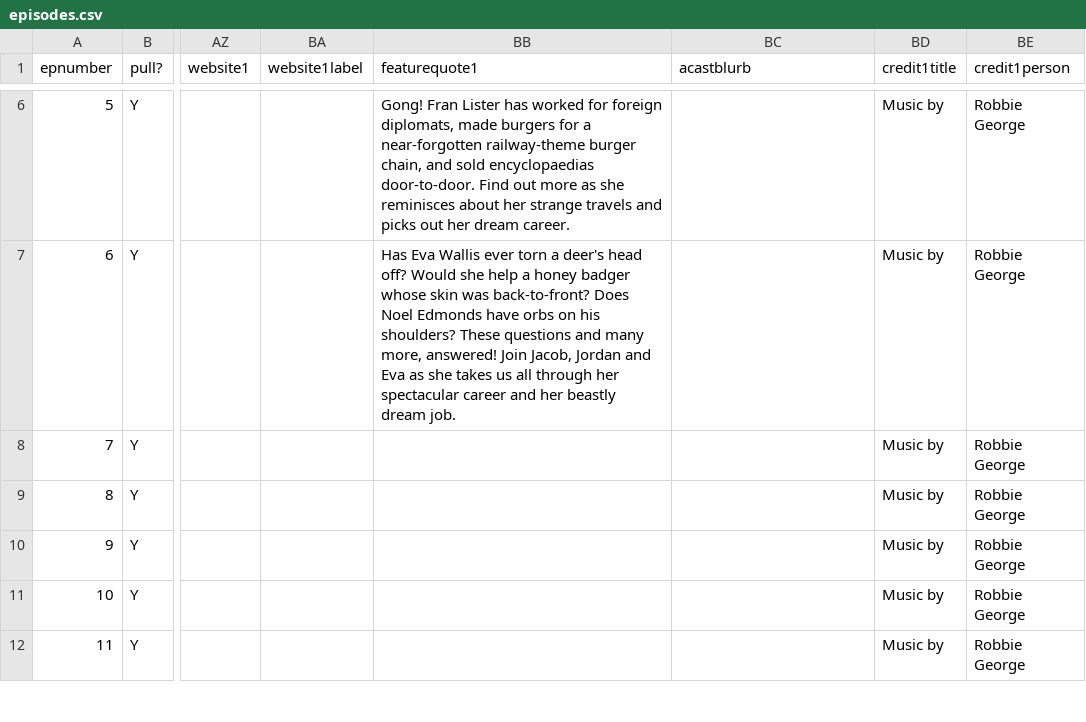
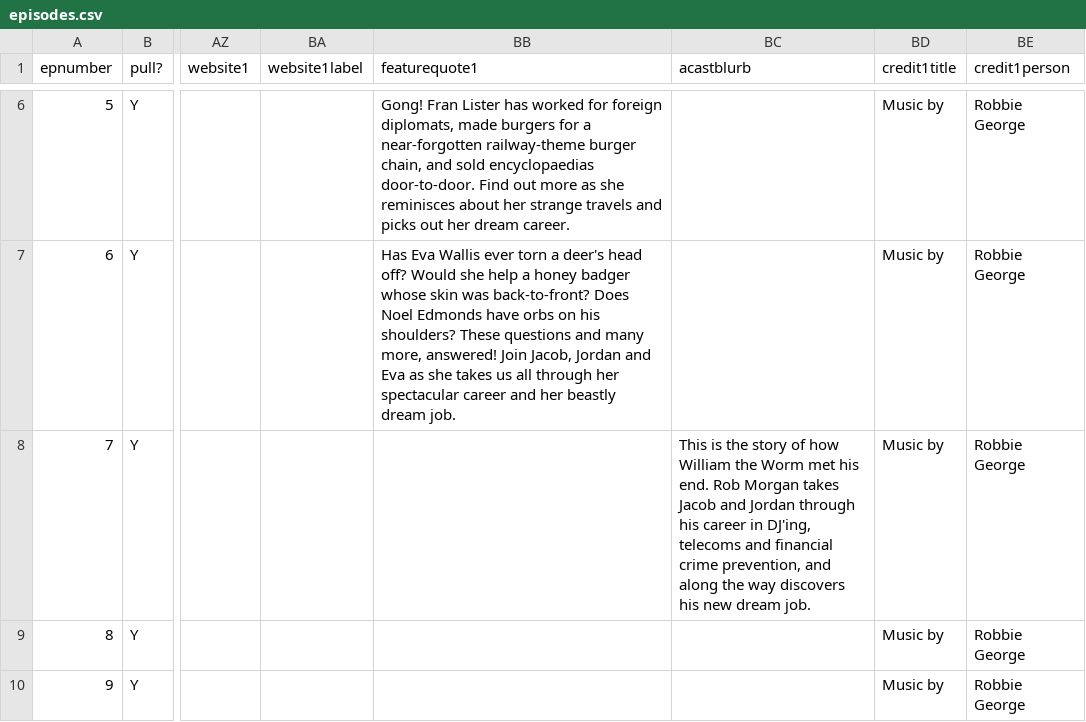
Before and after one commit to jmp1016/cm_eps, a CSV file: episodes.csv, drawn as a sheet; only a part is shown, gaps mark what is left out; the shorter side is filled out with more unchanged rows; the diff names each change by its address in the sheet, - before the commit and + after, or states it on an @@ line.

Commit message:
Force update of episodes.csv

```diff
--- a/episodes.csv
+++ b/episodes.csv
-BC8 (acastblurb): (empty)
+BC8 (acastblurb): This is the story of how William the Worm met his end. Rob Morgan takes Jacob and Jordan through his career in DJ'ing, telecoms and financial crime prevention, and along the way discovers his new dream job.
```
